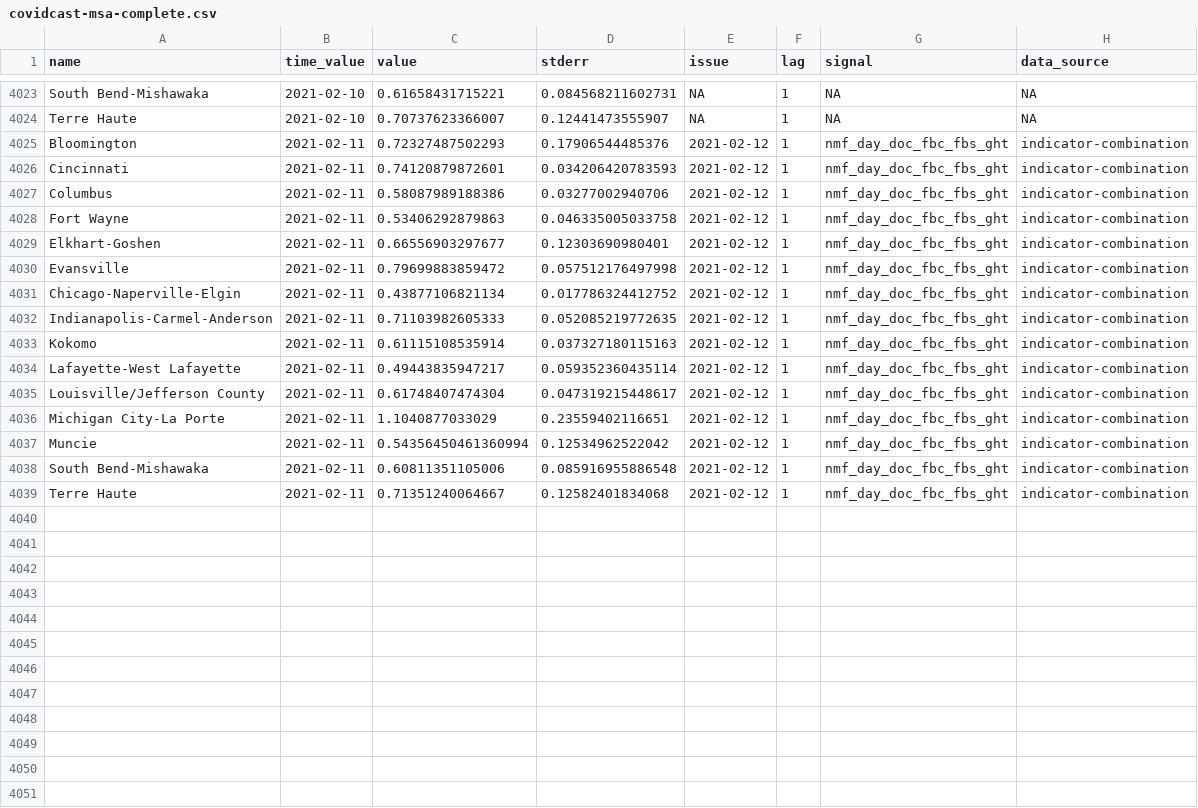
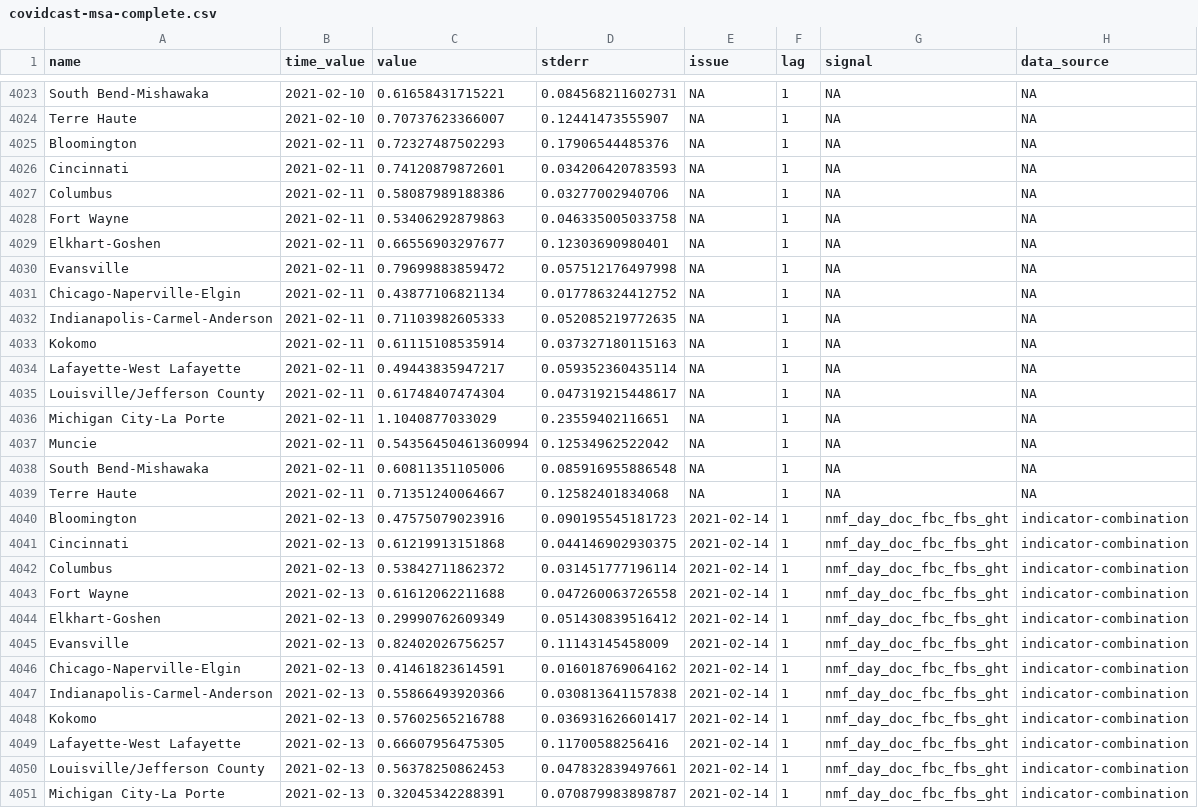
Before and after one commit to ercbk/Indiana-COVIDcast-Dashboard, a CSV file: data/covidcast-msa-complete.csv, drawn as a sheet; only a part is shown, gaps mark what is left out; the diff covers the shown part only.

```diff
--- a/data/covidcast-msa-complete.csv
+++ b/data/covidcast-msa-complete.csv
@@ -4024,16 +4024,28 @@ South Bend-Mishawaka,2021-02-10,0.61658431715221,0.084568211602731,NA,1,NA,NA
 Terre Haute,2021-02-10,0.70737623366007,0.12441473555907,NA,1,NA,NA
-Bloomington,2021-02-11,0.72327487502293,0.17906544485376,2021-02-12,1,nmf_day_doc_fbc_fbs_ght,indicator-combination
-Cincinnati,2021-02-11,0.74120879872601,0.034206420783593,2021-02-12,1,nmf_day_doc_fbc_fbs_ght,indicator-combination
-Columbus,2021-02-11,0.58087989188386,0.03277002940706,2021-02-12,1,nmf_day_doc_fbc_fbs_ght,indicator-combination
-Fort Wayne,2021-02-11,0.53406292879863,0.046335005033758,2021-02-12,1,nmf_day_doc_fbc_fbs_ght,indicator-combination
-Elkhart-Goshen,2021-02-11,0.66556903297677,0.12303690980401,2021-02-12,1,nmf_day_doc_fbc_fbs_ght,indicator-combination
-Evansville,2021-02-11,0.79699883859472,0.057512176497998,2021-02-12,1,nmf_day_doc_fbc_fbs_ght,indicator-combination
-Chicago-Naperville-Elgin,2021-02-11,0.43877106821134,0.017786324412752,2021-02-12,1,nmf_day_doc_fbc_fbs_ght,indicator-combination
-Indianapolis-Carmel-Anderson,2021-02-11,0.71103982605333,0.052085219772635,2021-02-12,1,nmf_day_doc_fbc_fbs_ght,indicator-combination
-Kokomo,2021-02-11,0.61115108535914,0.037327180115163,2021-02-12,1,nmf_day_doc_fbc_fbs_ght,indicator-combination
-Lafayette-West Lafayette,2021-02-11,0.49443835947217,0.059352360435114,2021-02-12,1,nmf_day_doc_fbc_fbs_ght,indicator-combination
-Louisville/Jefferson County,2021-02-11,0.61748407474304,0.047319215448617,2021-02-12,1,nmf_day_doc_fbc_fbs_ght,indicator-combination
-Michigan City-La Porte,2021-02-11,1.1040877033029,0.23559402116651,2021-02-12,1,nmf_day_doc_fbc_fbs_ght,indicator-combination
-Muncie,2021-02-11,0.54356450461360994,0.12534962522042,2021-02-12,1,nmf_day_doc_fbc_fbs_ght,indicator-combination
-South Bend-Mishawaka,2021-02-11,0.60811351105006,0.085916955886548,2021-02-12,1,nmf_day_doc_fbc_fbs_ght,indicator-combination
-Terre Haute,2021-02-11,0.71351240064667,0.12582401834068,2021-02-12,1,nmf_day_doc_fbc_fbs_ght,indicator-combination
+Bloomington,2021-02-11,0.72327487502293,0.17906544485376,NA,1,NA,NA
+Cincinnati,2021-02-11,0.74120879872601,0.034206420783593,NA,1,NA,NA
+Columbus,2021-02-11,0.58087989188386,0.03277002940706,NA,1,NA,NA
+Fort Wayne,2021-02-11,0.53406292879863,0.046335005033758,NA,1,NA,NA
+Elkhart-Goshen,2021-02-11,0.66556903297677,0.12303690980401,NA,1,NA,NA
+Evansville,2021-02-11,0.79699883859472,0.057512176497998,NA,1,NA,NA
+Chicago-Naperville-Elgin,2021-02-11,0.43877106821134,0.017786324412752,NA,1,NA,NA
+Indianapolis-Carmel-Anderson,2021-02-11,0.71103982605333,0.052085219772635,NA,1,NA,NA
+Kokomo,2021-02-11,0.61115108535914,0.037327180115163,NA,1,NA,NA
+Lafayette-West Lafayette,2021-02-11,0.49443835947217,0.059352360435114,NA,1,NA,NA
+Louisville/Jefferson County,2021-02-11,0.61748407474304,0.047319215448617,NA,1,NA,NA
+Michigan City-La Porte,2021-02-11,1.1040877033029,0.23559402116651,NA,1,NA,NA
+Muncie,2021-02-11,0.54356450461360994,0.12534962522042,NA,1,NA,NA
+South Bend-Mishawaka,2021-02-11,0.60811351105006,0.085916955886548,NA,1,NA,NA
+Terre Haute,2021-02-11,0.71351240064667,0.12582401834068,NA,1,NA,NA
+Bloomington,2021-02-13,0.47575079023916,0.090195545181723,2021-02-14,1,nmf_day_doc_fbc_fbs_ght,indicator-combination
+Cincinnati,2021-02-13,0.61219913151868,0.044146902930375,2021-02-14,1,nmf_day_doc_fbc_fbs_ght,indicator-combination
+Columbus,2021-02-13,0.53842711862372,0.031451777196114,2021-02-14,1,nmf_day_doc_fbc_fbs_ght,indicator-combination
+Fort Wayne,2021-02-13,0.61612062211688,0.047260063726558,2021-02-14,1,nmf_day_doc_fbc_fbs_ght,indicator-combination
+Elkhart-Goshen,2021-02-13,0.29990762609349,0.051430839516412,2021-02-14,1,nmf_day_doc_fbc_fbs_ght,indicator-combination
+Evansville,2021-02-13,0.82402026756257,0.11143145458009,2021-02-14,1,nmf_day_doc_fbc_fbs_ght,indicator-combination
+Chicago-Naperville-Elgin,2021-02-13,0.41461823614591,0.016018769064162,2021-02-14,1,nmf_day_doc_fbc_fbs_ght,indicator-combination
+Indianapolis-Carmel-Anderson,2021-02-13,0.55866493920366,0.030813641157838,2021-02-14,1,nmf_day_doc_fbc_fbs_ght,indicator-combination
+Kokomo,2021-02-13,0.57602565216788,0.036931626601417,2021-02-14,1,nmf_day_doc_fbc_fbs_ght,indicator-combination
+Lafayette-West Lafayette,2021-02-13,0.66607956475305,0.11700588256416,2021-02-14,1,nmf_day_doc_fbc_fbs_ght,indicator-combination
+Louisville/Jefferson County,2021-02-13,0.56378250862453,0.047832839497661,2021-02-14,1,nmf_day_doc_fbc_fbs_ght,indicator-combination
+Michigan City-La Porte,2021-02-13,0.32045342288391,0.070879983898787,2021-02-14,1,nmf_day_doc_fbc_fbs_ght,indicator-combination
```
Also changed, not shown: 3 added rows elsewhere in this file, data/msa-cases100-posrate-current.csv, 10 other files.
